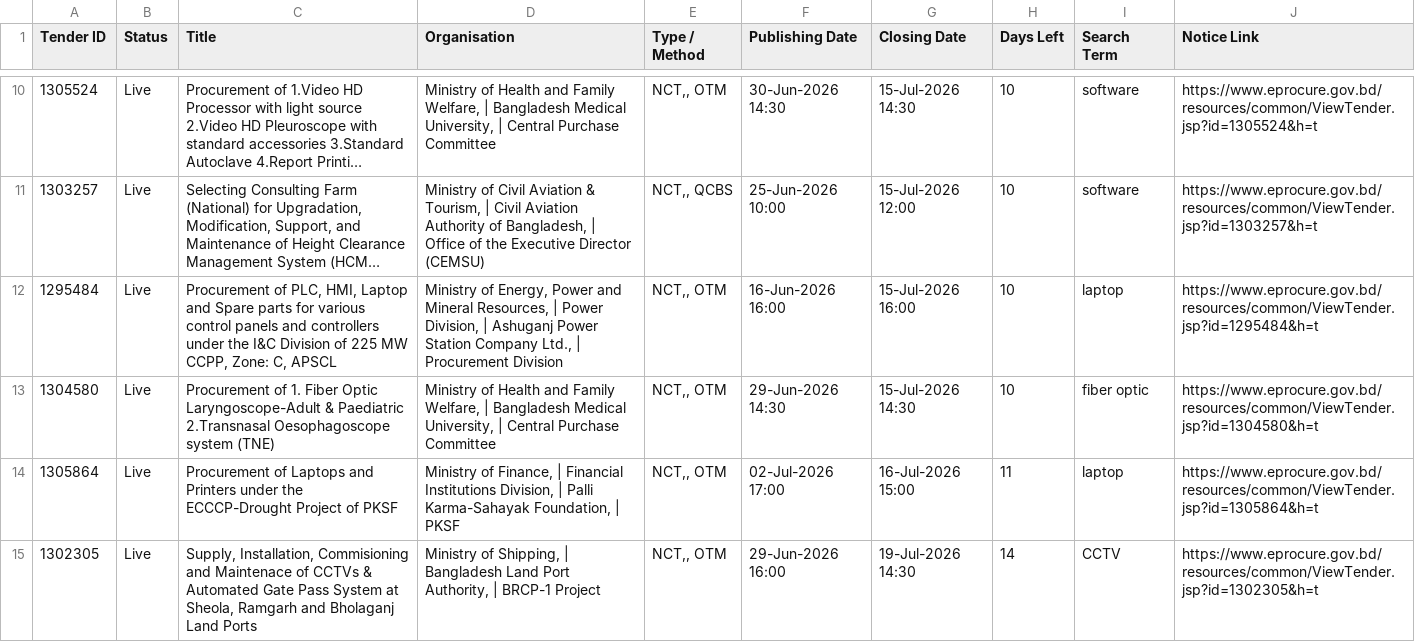
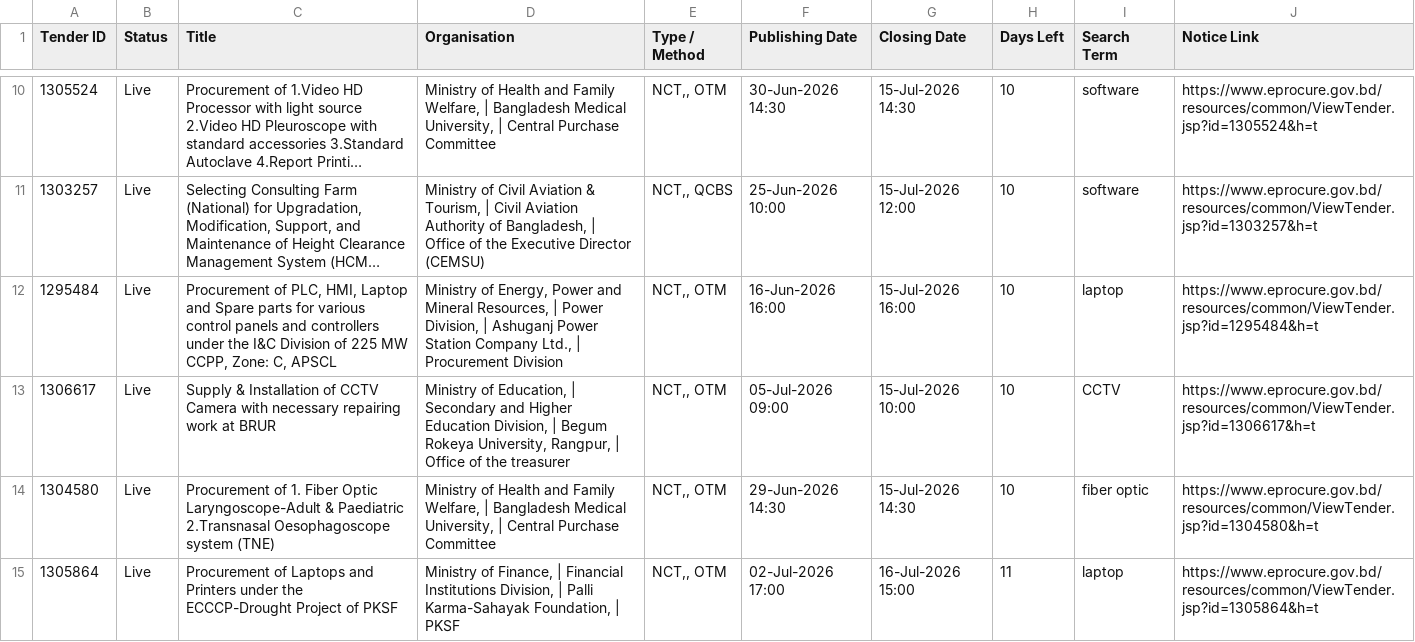
Before and after one commit to firozeahmedshovon-wq/ict-tender-scraper, a CSV file: ict_tenders_2026-07-05.csv, drawn as a sheet; only a part is shown, gaps mark what is left out; the shorter side is filled out with more unchanged rows; long unchanged cells end in …; the diff names each change by its address in the sheet, - before the commit and + after, or states it on an @@ line.

Commit message:
chore: update sent log 2026-07-05

```diff
--- a/ict_tenders_2026-07-05.csv
+++ b/ict_tenders_2026-07-05.csv
+row 13: 1306617 | Live | Supply & Installation of CCTV Camera with necessary repairing work at BRUR | Ministry of Education, | Secondary and Higher Education Division, | Begum Rokeya University, Rangpur, | Office of the treasurer | NCT,, OTM | 05-Jul-2026 09:00 | 15-Jul-2026 10:00 | 10 | CCTV | https://www.eprocure.gov.bd/resources/common/ViewTender.jsp?id=1306617&h=t
```
